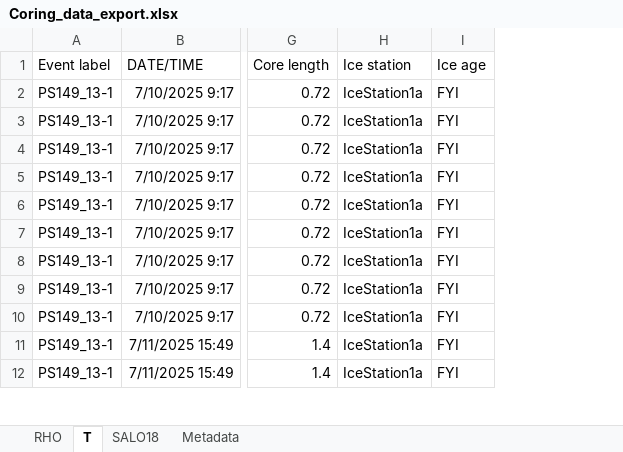
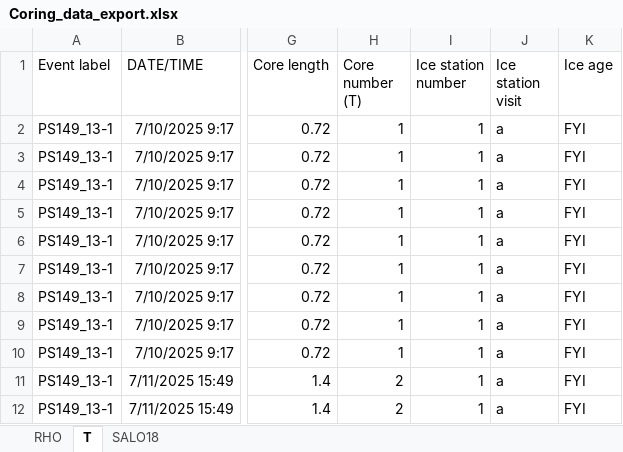
Before and after one commit to esalganik/Contrasts-ice-coring, an Excel workbook: Coring_data_export.xlsx, sheet T, drawn as a sheet; only a part is shown, gaps mark what is left out; values as stored, in another font and other column widths than the file's, no borders; removed rows and columns are numbered as before the commit, all else as after; the diff names each change by its address in the sheet, - before the commit and + after, or states it on an @@ line.

```diff
--- a/Coring_data_export.xlsx (sheet T)
+++ b/Coring_data_export.xlsx (sheet T)
-sheet tab: Metadata
-column H (Ice station), rows 2-12: all IceStation1a
+column H (Core number (T)), rows 2-12: 1 | 1 | 1 | 1 | 1 | 1 | 1 | 1 | 1 | 2 | 2
+column I (Ice station number), rows 2-12: all 1
+column J (Ice station visit), rows 2-12: all a
```
Also changed, not shown: sheet RHO, sheet SALO18, 5 other files.
